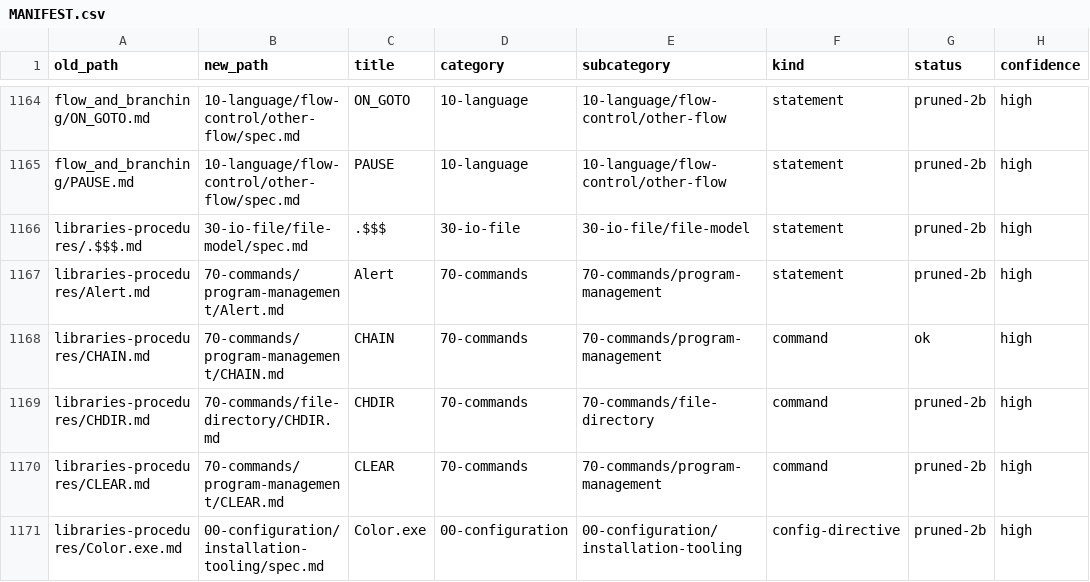
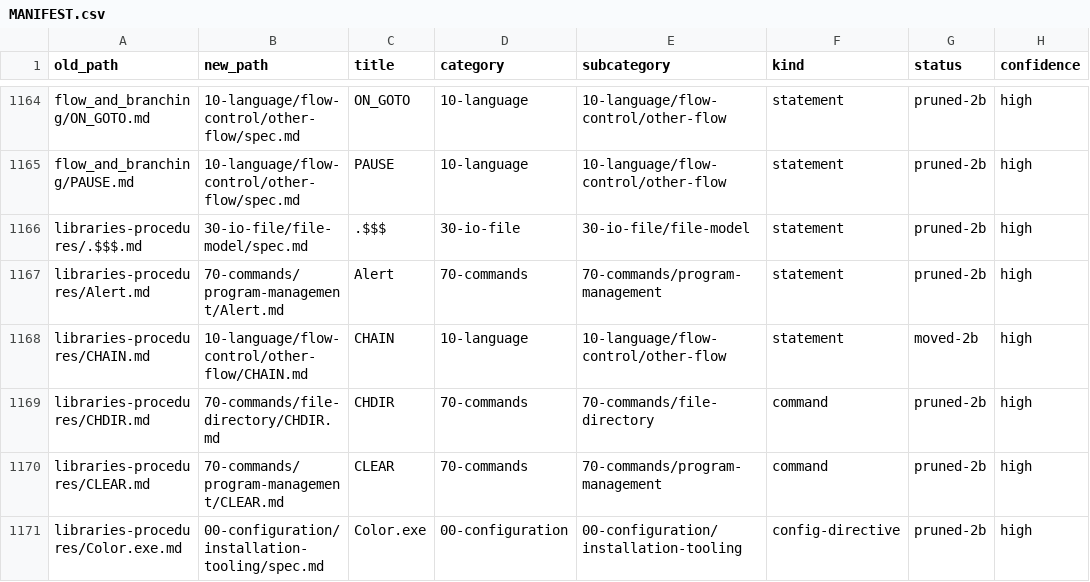
Before and after one commit to gordon777dye/br-ai-context-kit, a CSV file: br_tree/_migrate/MANIFEST.csv, drawn as a sheet; only a part is shown, gaps mark what is left out.

Commit message:
Reclassify CHAIN as a statement and relocate documentation; update references and index entries accordingly

```diff
--- a/br_tree/_migrate/MANIFEST.csv
+++ b/br_tree/_migrate/MANIFEST.csv
@@ -1167,3 +1167,3 @@ libraries-procedures/.$$$.md,30-io-file/file-model/spec.md,.$$$,30-io-file,30-io
 libraries-procedures/Alert.md,70-commands/program-management/Alert.md,Alert,70-commands,70-commands/program-management,statement,pruned-2b,high
-libraries-procedures/CHAIN.md,70-commands/program-management/CHAIN.md,CHAIN,70-commands,70-commands/program-management,command,ok,high
+libraries-procedures/CHAIN.md,10-language/flow-control/other-flow/CHAIN.md,CHAIN,10-language,10-language/flow-control/other-flow,statement,moved-2b,high
 libraries-procedures/CHDIR.md,70-commands/file-directory/CHDIR.md,CHDIR,70-commands,70-commands/file-directory,command,pruned-2b,high
```
Also changed, not shown: 9 other files.
